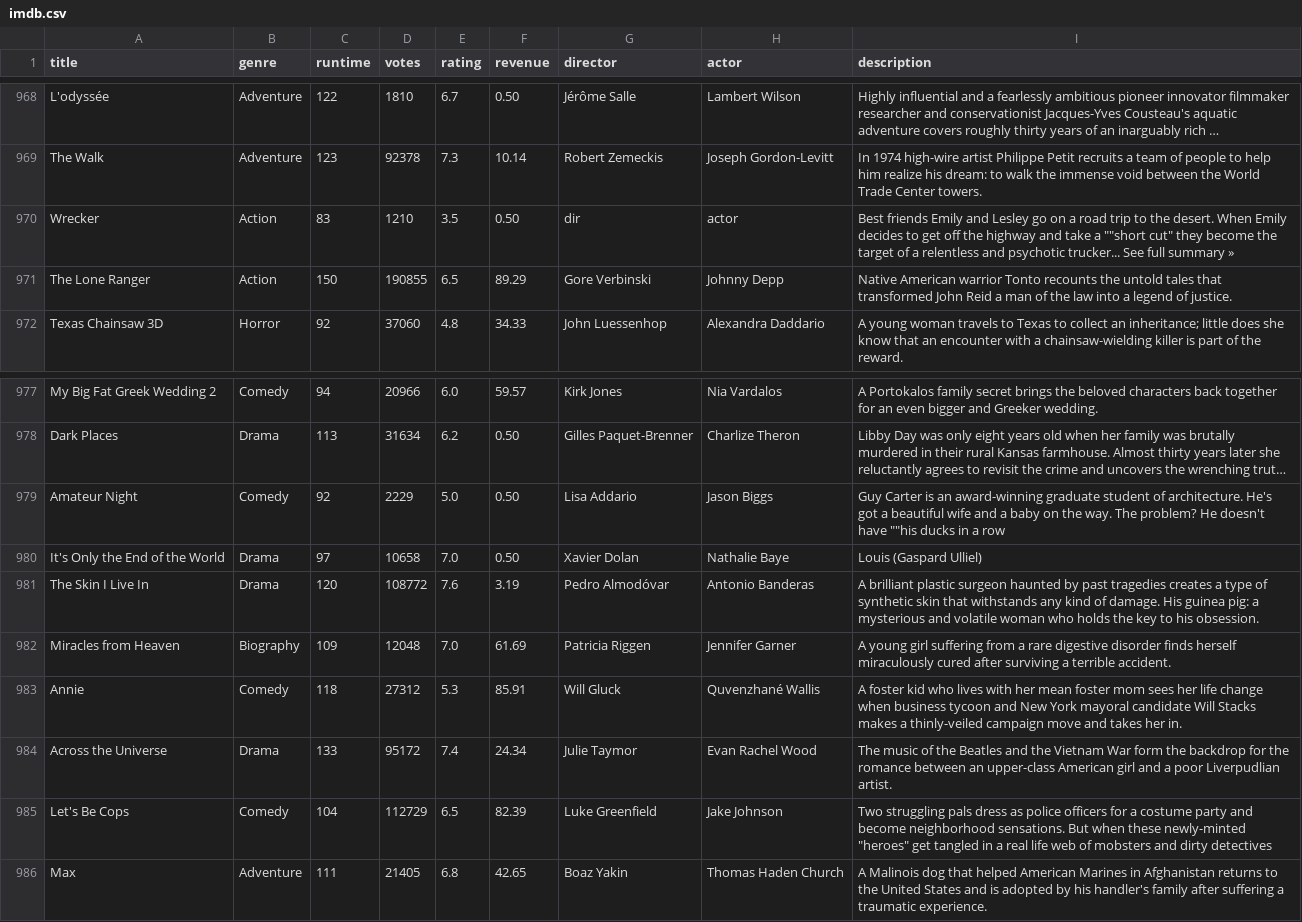
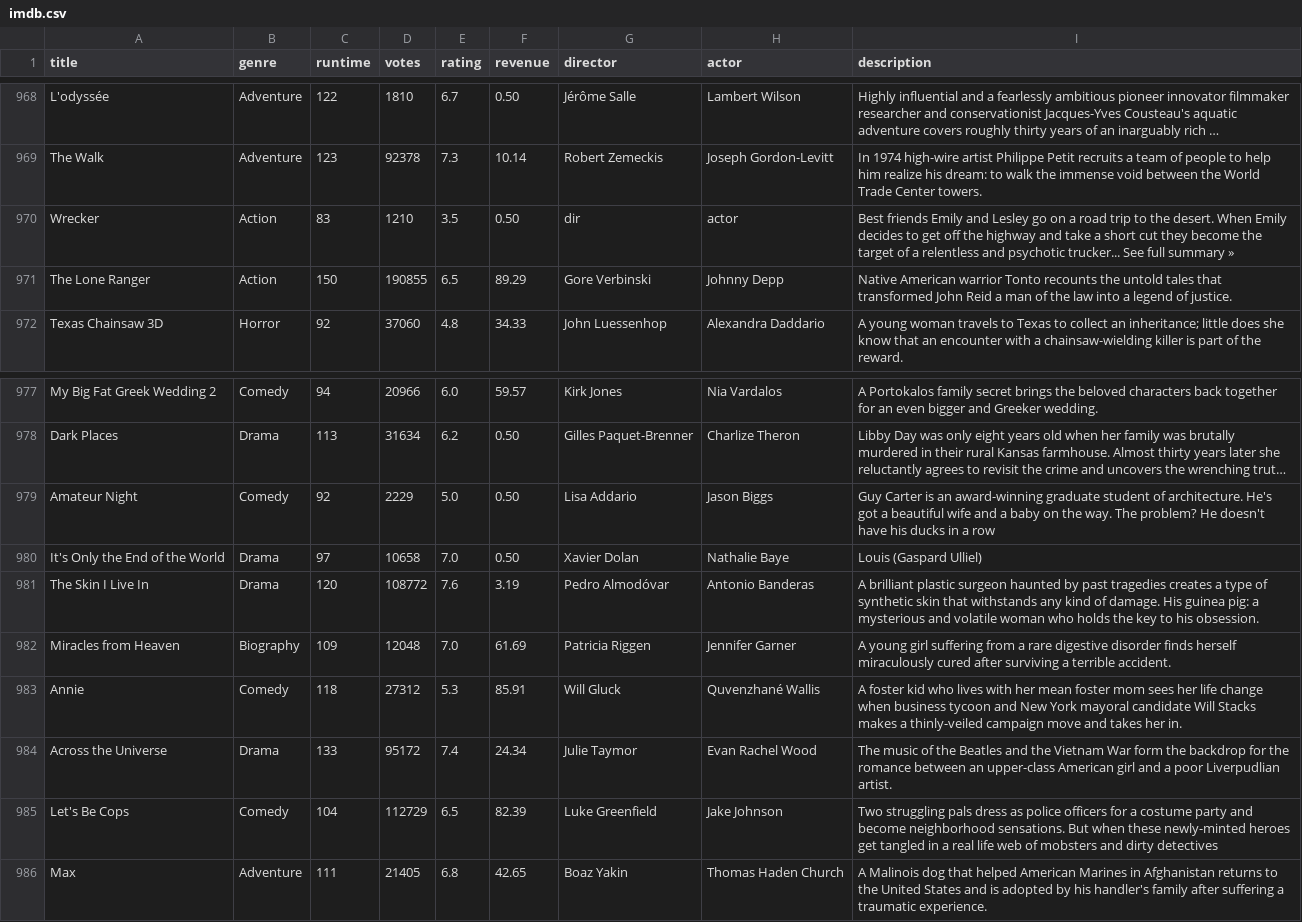
Before and after one commit to kjergens/DataProject, a CSV file: imdb.csv, drawn as a sheet; only a part is shown, gaps mark what is left out; long unchanged cells end in …; the diff covers the shown part only; the diff names each change by its address in the sheet, - before the commit and + after, or states it on an @@ line.

```diff
--- a/imdb.csv
+++ b/imdb.csv
-I970 (description): …take a ""short cut" they become…
+I970 (description): …take a short cut they become…
-I979 (description): …doesn't have ""his ducks in…
+I979 (description): …doesn't have his ducks in…
-I985 (description): …these newly-minted "heroes" get tangled…
+I985 (description): …these newly-minted heroes get tangled…
```
Also changed, not shown: 5 edited cells elsewhere in this file.
